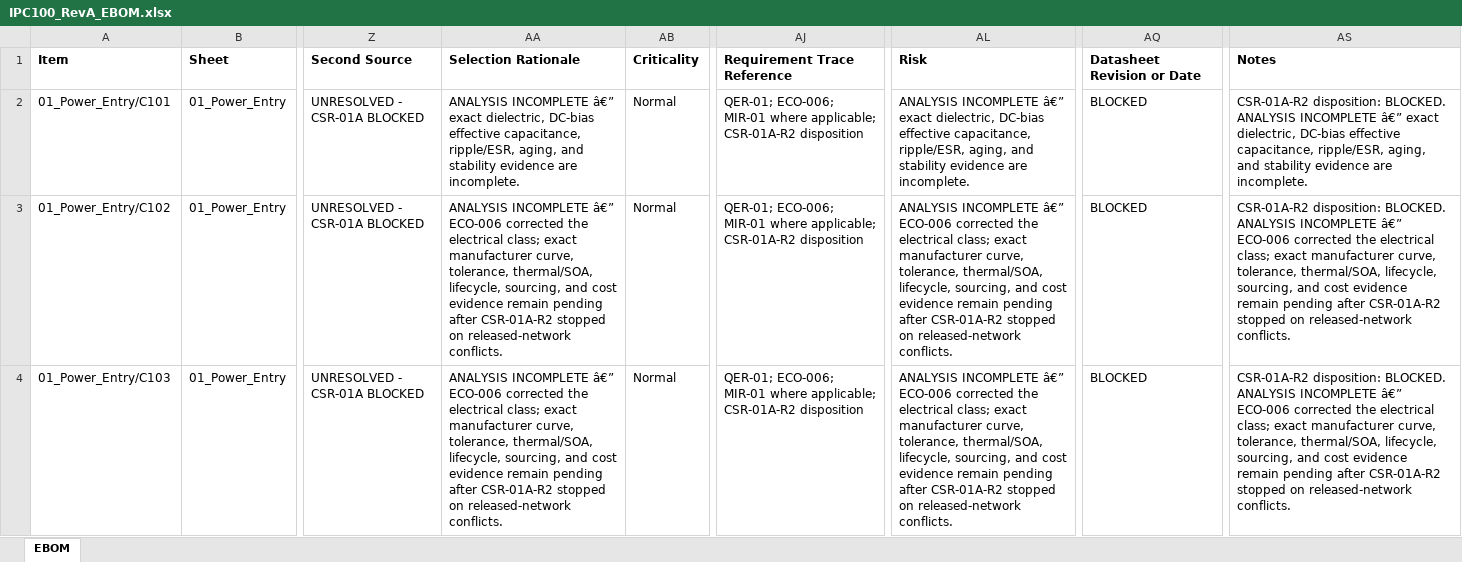
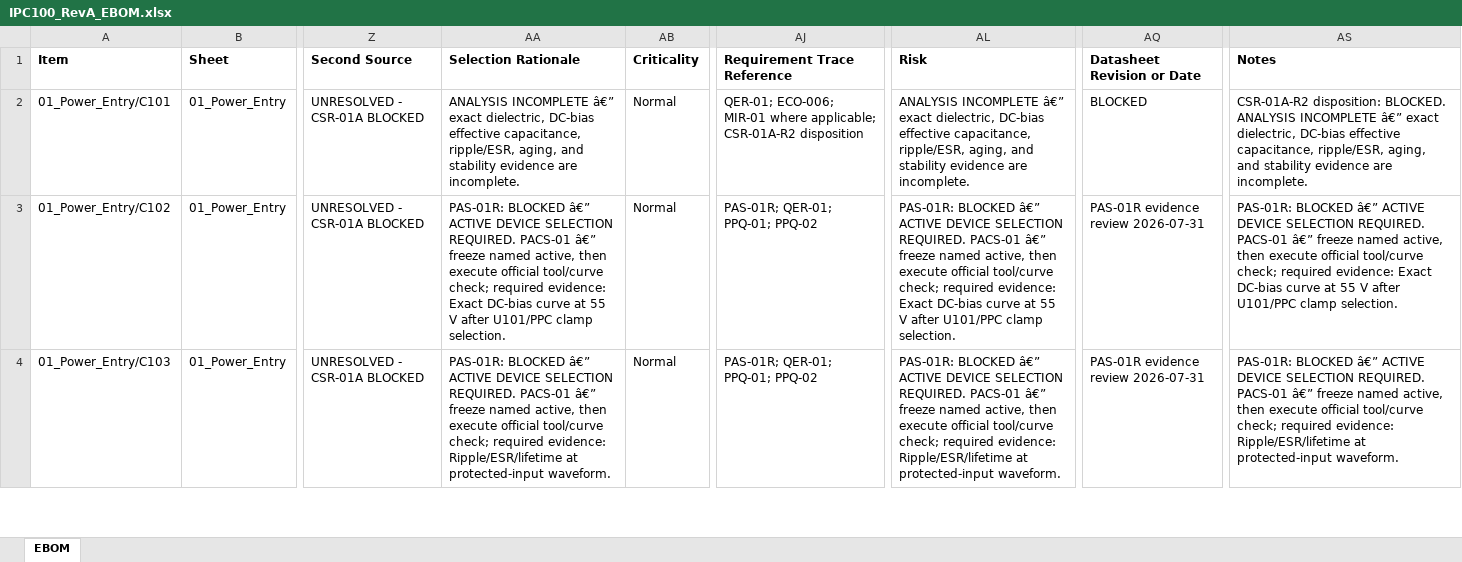
Before and after one commit to IronPineOutdoors/IPC-100, an Excel workbook: docs/bom/IPC100_RevA_EBOM.xlsx, sheet EBOM, drawn as a sheet; only a part is shown, gaps mark what is left out; values as stored, in another font and other column widths than the file's, no borders; the diff covers the shown part only; the diff names each change by its address in the sheet, - before the commit and + after, or states it on an @@ line.

```diff
--- a/docs/bom/IPC100_RevA_EBOM.xlsx (sheet EBOM)
+++ b/docs/bom/IPC100_RevA_EBOM.xlsx (sheet EBOM)
-AA3 (Selection Rationale): ANALYSIS INCOMPLETE â€” ECO-006 corrected the electrical class; exact manufacturer curve, tolerance, thermal/SOA, lifecycle, sourcing, and cost evidence remain pending after CSR-01A-R2 stopped on released-network conflicts.
+AA3 (Selection Rationale): PAS-01R: BLOCKED â€” ACTIVE DEVICE SELECTION REQUIRED. PACS-01 â€” freeze named active, then execute official tool/curve check; required evidence: Exact DC-bias curve at 55 V after U101/PPC clamp selection.
-AJ3:AJ4 (Requirement Trace Reference): QER-01; ECO-006; MIR-01 where applicable; CSR-01A-R2 disposition
+AJ3:AJ4 (Requirement Trace Reference): PAS-01R; QER-01; PPQ-01; PPQ-02
-AL3 (Risk): ANALYSIS INCOMPLETE â€” ECO-006 corrected the electrical class; exact manufacturer curve, tolerance, thermal/SOA, lifecycle, sourcing, and cost evidence remain pending after CSR-01A-R2 stopped on released-network conflicts.
+AL3 (Risk): PAS-01R: BLOCKED â€” ACTIVE DEVICE SELECTION REQUIRED. PACS-01 â€” freeze named active, then execute official tool/curve check; required evidence: Exact DC-bias curve at 55 V after U101/PPC clamp selection.
-AQ3:AQ4 (Datasheet Revision or Date): BLOCKED
+AQ3:AQ4 (Datasheet Revision or Date): PAS-01R evidence review 2026-07-31
-AS3 (Notes): CSR-01A-R2 disposition: BLOCKED. ANALYSIS INCOMPLETE â€” ECO-006 corrected the electrical class; exact manufacturer curve, tolerance, thermal/SOA, lifecycle, sourcing, and cost evidence remain pending after CSR-01A-R2 stopped on released-network conflicts.
+AS3 (Notes): PAS-01R: BLOCKED â€” ACTIVE DEVICE SELECTION REQUIRED. PACS-01 â€” freeze named active, then execute official tool/curve check; required evidence: Exact DC-bias curve at 55 V after U101/PPC clamp selection.
-AA4 (Selection Rationale): ANALYSIS INCOMPLETE â€” ECO-006 corrected the electrical class; exact manufacturer curve, tolerance, thermal/SOA, lifecycle, sourcing, and cost evidence remain pending after CSR-01A-R2 stopped on released-network conflicts.
+AA4 (Selection Rationale): PAS-01R: BLOCKED â€” ACTIVE DEVICE SELECTION REQUIRED. PACS-01 â€” freeze named active, then execute official tool/curve check; required evidence: Ripple/ESR/lifetime at protected-input waveform.
-AL4 (Risk): ANALYSIS INCOMPLETE â€” ECO-006 corrected the electrical class; exact manufacturer curve, tolerance, thermal/SOA, lifecycle, sourcing, and cost evidence remain pending after CSR-01A-R2 stopped on released-network conflicts.
+AL4 (Risk): PAS-01R: BLOCKED â€” ACTIVE DEVICE SELECTION REQUIRED. PACS-01 â€” freeze named active, then execute official tool/curve check; required evidence: Ripple/ESR/lifetime at protected-input waveform.
-AS4 (Notes): CSR-01A-R2 disposition: BLOCKED. ANALYSIS INCOMPLETE â€” ECO-006 corrected the electrical class; exact manufacturer curve, tolerance, thermal/SOA, lifecycle, sourcing, and cost evidence remain pending after CSR-01A-R2 stopped on released-network conflicts.
+AS4 (Notes): PAS-01R: BLOCKED â€” ACTIVE DEVICE SELECTION REQUIRED. PACS-01 â€” freeze named active, then execute official tool/curve check; required evidence: Ripple/ESR/lifetime at protected-input waveform.
```
Also changed, not shown: 80 edited cells elsewhere in this sheet, docs/bom/Approved_Vendor_List.xlsx, 18 other files.
